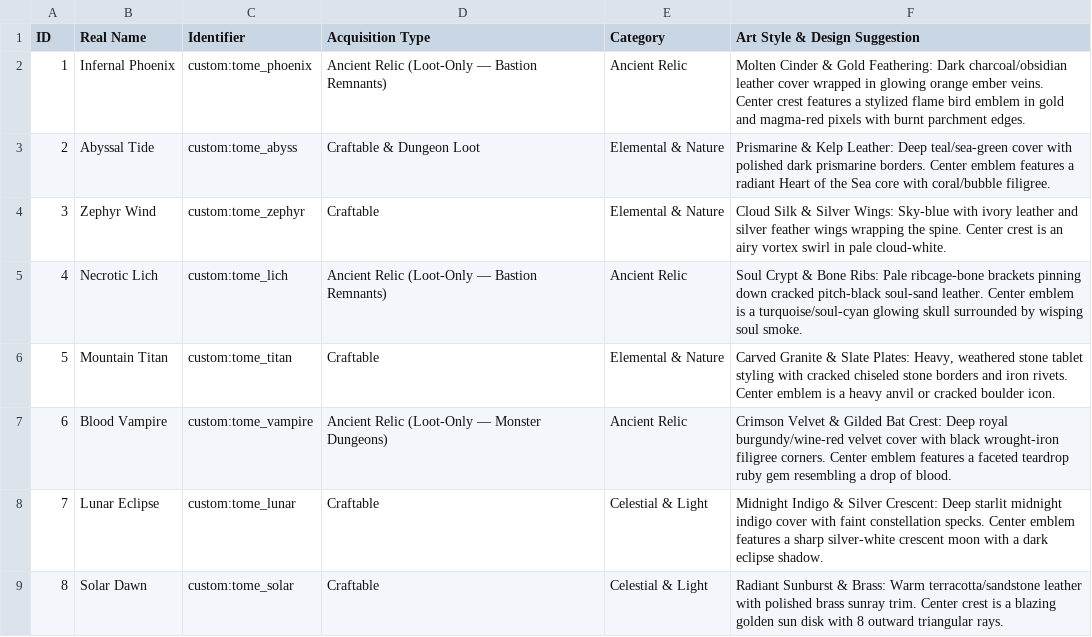
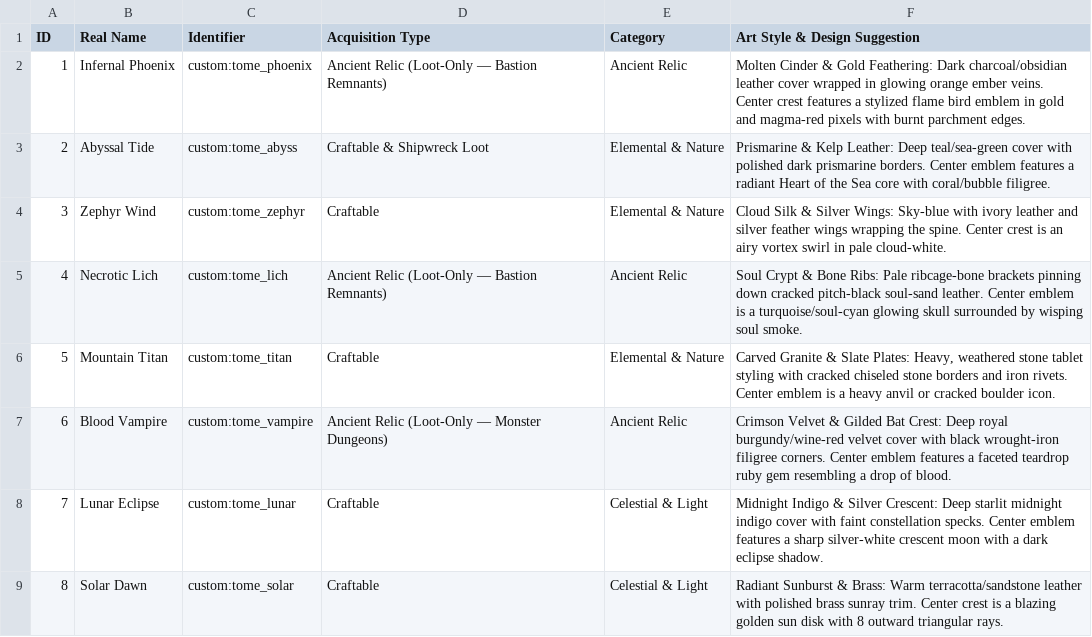
Before and after one commit to AllensCreations/MCPE-Curseforges, a CSV file: MCPEDL/Addons/Grimoire-Relics-V2/assets/grimoire_relics_art_guide.csv, drawn as a sheet; only a part is shown.

Commit message:
Grimoire Relics V2 1.0.13: correct tome locations and description wording

```diff
--- a/MCPEDL/Addons/Grimoire-Relics-V2/assets/grimoire_relics_art_guide.csv
+++ b/MCPEDL/Addons/Grimoire-Relics-V2/assets/grimoire_relics_art_guide.csv
@@ -2,3 +2,3 @@ ID,Real Name,Identifier,Acquisition Type,Category,Art Style & Design Suggestion
 1,Infernal Phoenix,custom:tome_phoenix,"Ancient Relic (Loot-Only — Bastion Remnants)",Ancient Relic,"Molten Cinder & Gold Feathering: Dark charcoal/obsidian leather cover wrapped in glowing orange ember veins. Center crest features a stylized flame bird emblem in gold and magma-red pixels with burnt parchment edges."
-2,Abyssal Tide,custom:tome_abyss,Craftable & Dungeon Loot,Elemental & Nature,"Prismarine & Kelp Leather: Deep teal/sea-green cover with polished dark prismarine borders. Center emblem features a radiant Heart of the Sea core with coral/bubble filigree."
+2,Abyssal Tide,custom:tome_abyss,Craftable & Shipwreck Loot,Elemental & Nature,"Prismarine & Kelp Leather: Deep teal/sea-green cover with polished dark prismarine borders. Center emblem features a radiant Heart of the Sea core with coral/bubble filigree."
 3,Zephyr Wind,custom:tome_zephyr,Craftable,Elemental & Nature,"Cloud Silk & Silver Wings: Sky-blue with ivory leather and silver feather wings wrapping the spine. Center crest is an airy vortex swirl in pale cloud-white."
```
Also changed, not shown: 2 other files.
